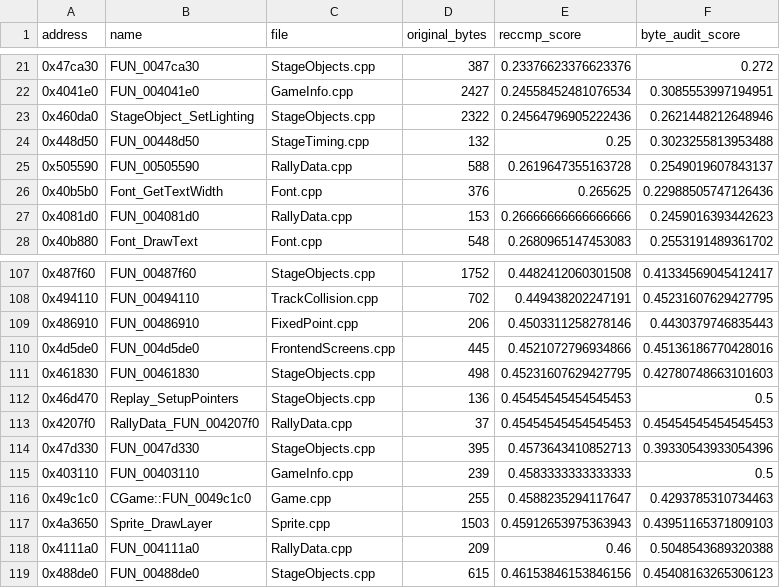
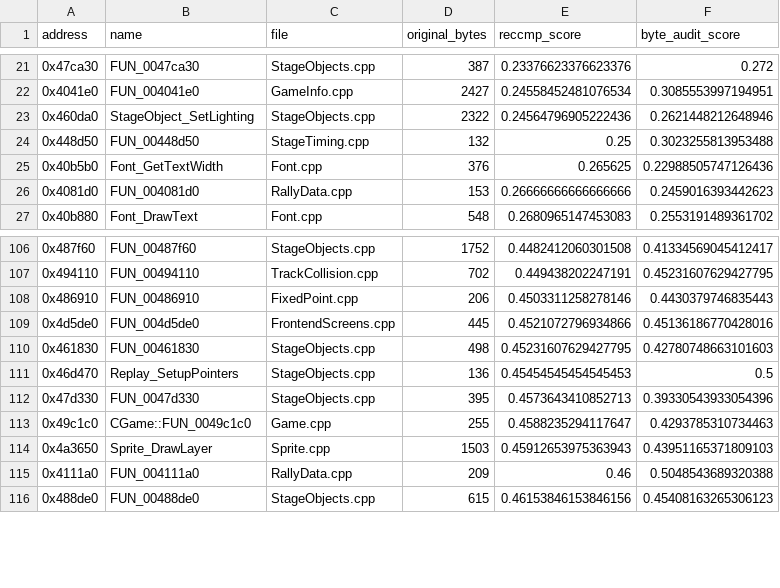
Before and after one commit to pablocpas/CMR2Decomp, a TSV file: CMR2PROGRESS/nonmatching.tsv, drawn as a sheet; only a part is shown, gaps mark what is left out.

Commit message:
Recover three low-score functions with byte-exact fixed-point code
Recover split-panel mapping, race-record reset and camera slider calculations. Verify 2534 exact functions, 829 remaining, no exact losses, zero data issues and 33 passing native differential harnesses.

```diff
--- a/CMR2PROGRESS/nonmatching.tsv
+++ b/CMR2PROGRESS/nonmatching.tsv
@@ -24,3 +24,2 @@ address	name	file	original_bytes	reccmp_score	byte_audit_score
 0x448d50	FUN_00448d50	StageTiming.cpp	132	0.25	0.3023255813953488
-0x505590	FUN_00505590	RallyData.cpp	588	0.2619647355163728	0.2549019607843137
 0x40b5b0	Font_GetTextWidth	Font.cpp	376	0.265625	0.22988505747126436
@@ -112,5 +111,3 @@ address	name	file	original_bytes	reccmp_score	byte_audit_score
 0x46d470	Replay_SetupPointers	StageObjects.cpp	136	0.45454545454545453	0.5
-0x4207f0	RallyData_FUN_004207f0	RallyData.cpp	37	0.45454545454545453	0.45454545454545453
 0x47d330	FUN_0047d330	StageObjects.cpp	395	0.4573643410852713	0.39330543933054396
-0x403110	FUN_00403110	GameInfo.cpp	239	0.4583333333333333	0.5
 0x49c1c0	CGame::FUN_0049c1c0	Game.cpp	255	0.4588235294117647	0.4293785310734463
```
Also changed, not shown: 10 other files.
